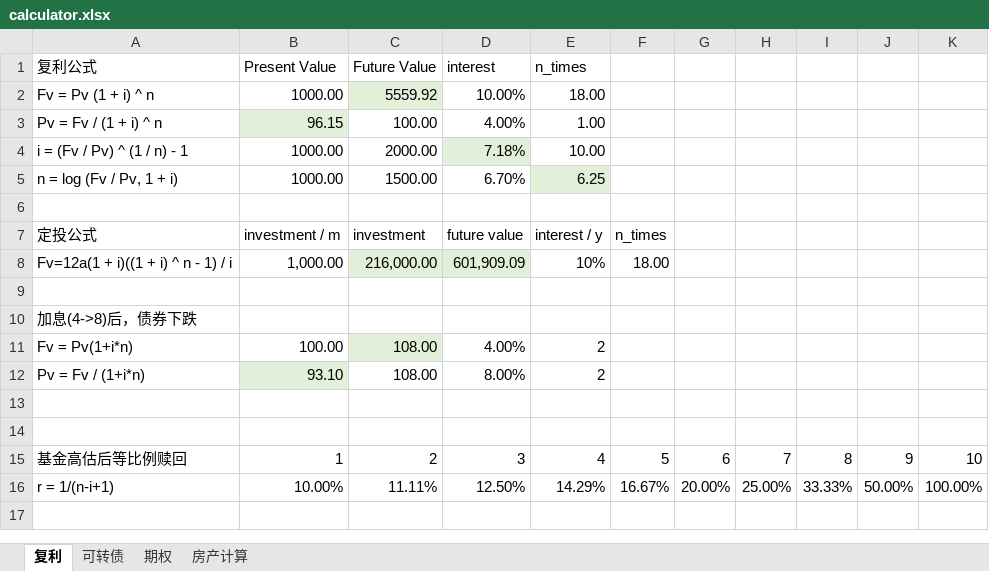
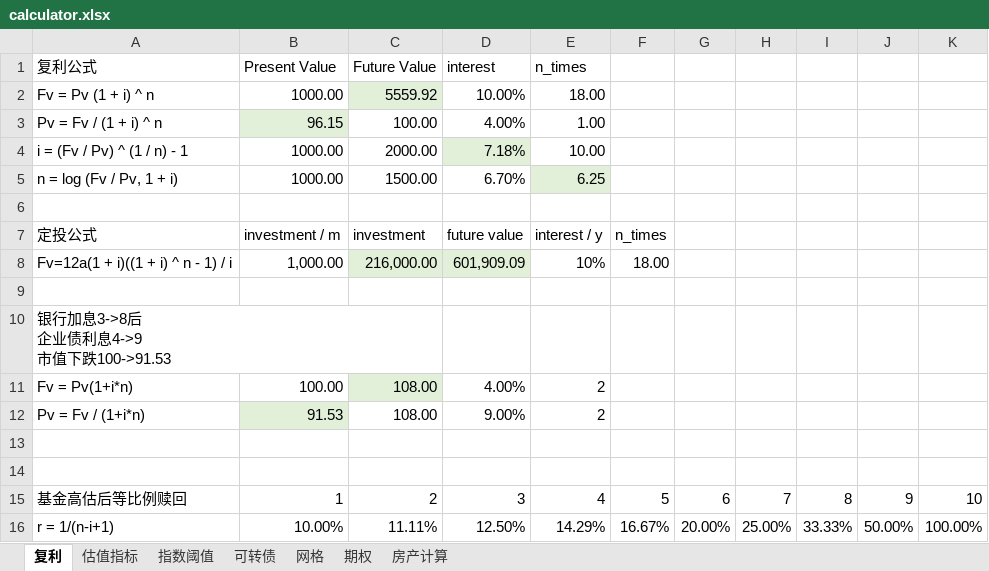
Before and after one commit to sunxiaoou/py, an Excel workbook: finance/calculator.xlsx, sheet 复利, drawn as a sheet; values as stored, in another font and other column widths than the file's, no borders; ↵ is a line break in a cell; the diff names each change by its address in the sheet, - before the commit and + after, or states it on an @@ line.

```diff
--- a/finance/calculator.xlsx (sheet 复利)
+++ b/finance/calculator.xlsx (sheet 复利)
+sheet tab: 估值指标
+sheet tab: 指数阈值
+sheet tab: 网格
-A10 (复利公式): 加息(4->8)后，债券下跌
+A10 (复利公式): 银行加息3->8后 ↵ 企业债利息4->9 ↵ 市值下跌100->91.53
-B12 (Present Value): 93.10
+B12 (Present Value): 91.53
-D12 (interest): 8.00%
+D12 (interest): 9.00%
```
Also changed, not shown: sheet 可转债.
